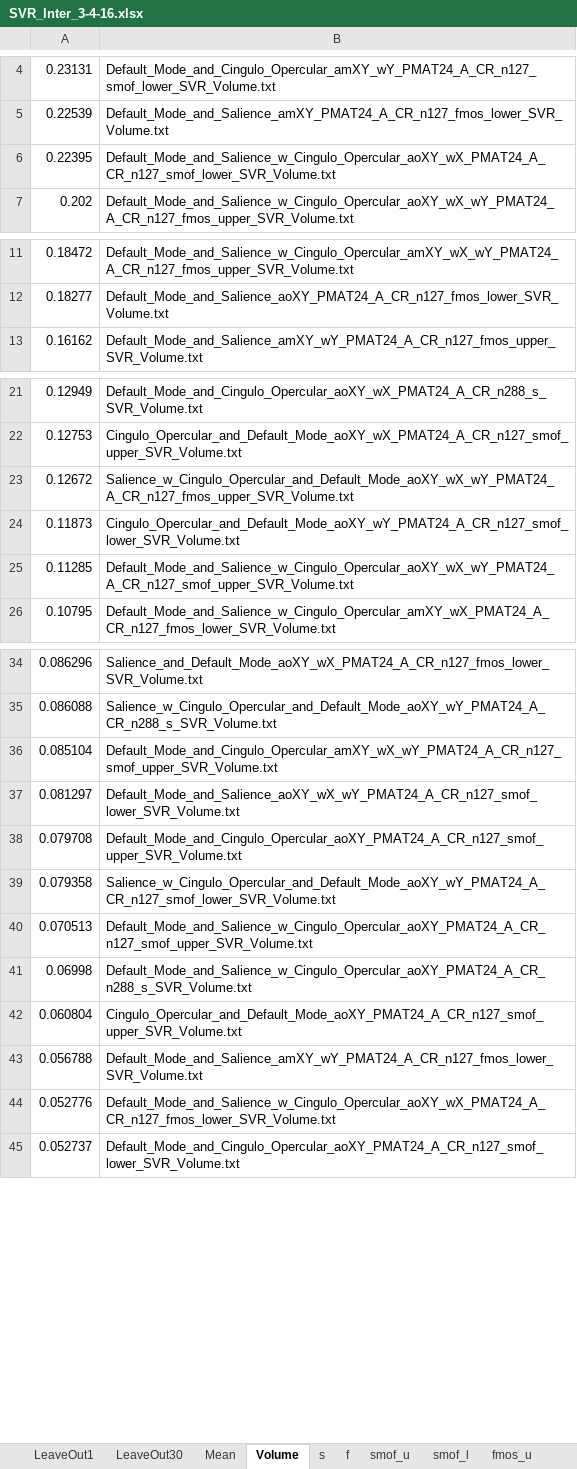
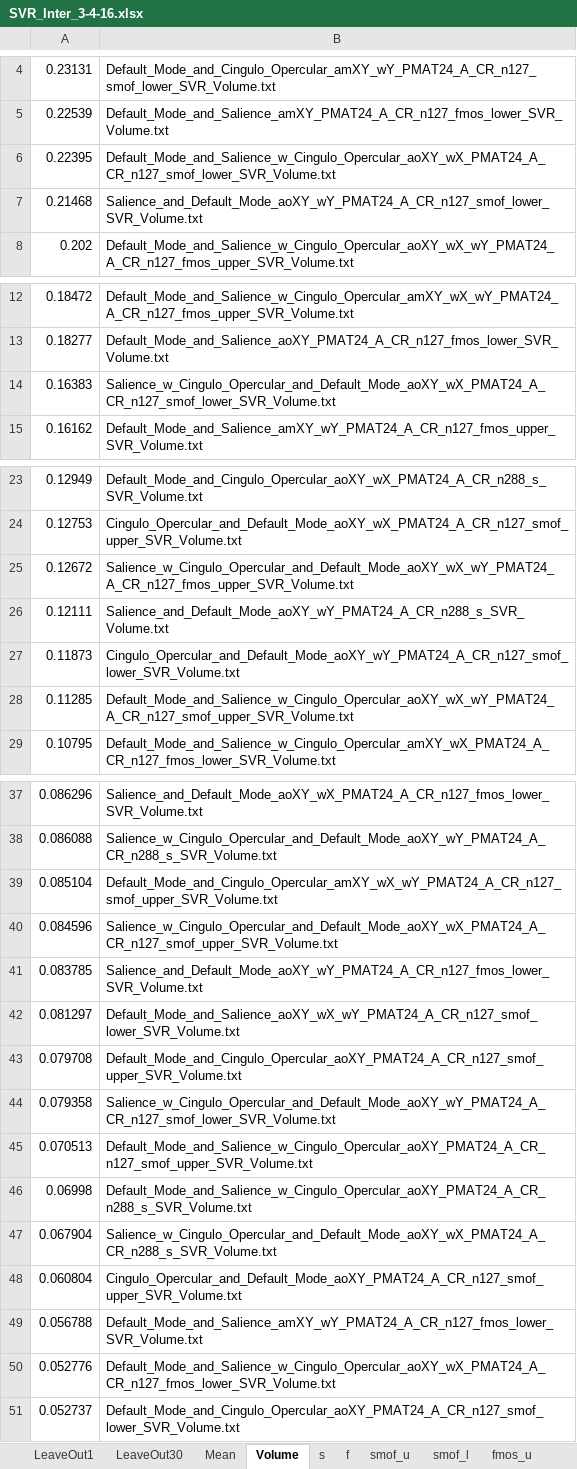
Before and after one commit to Alvin-Vuong/rissmanLab-scripts, an Excel workbook: SVR_Inter_3-4-16.xlsx, sheet Volume, drawn as a sheet; only a part is shown, gaps mark what is left out; values as stored, in another font and other column widths than the file's, no borders; the diff covers the shown part only; the diff names each change by its address in the sheet, - before the commit and + after, or states it on an @@ line.

```diff
--- a/SVR_Inter_3-4-16.xlsx (sheet Volume)
+++ b/SVR_Inter_3-4-16.xlsx (sheet Volume)
+row 7: 0.21468 | Salience_and_Default_Mode_aoXY_wY_PMAT24_A_CR_n127_smof_lower_SVR_Volume.txt
+row 14: 0.16383 | Salience_w_Cingulo_Opercular_and_Default_Mode_aoXY_wX_PMAT24_A_CR_n127_smof_lower_SVR_Volume.txt
+row 26: 0.12111 | Salience_and_Default_Mode_aoXY_wY_PMAT24_A_CR_n288_s_SVR_Volume.txt
+row 40: 0.084596 | Salience_w_Cingulo_Opercular_and_Default_Mode_aoXY_wX_PMAT24_A_CR_n127_smof_upper_SVR_Volume.txt
+row 41: 0.083785 | Salience_and_Default_Mode_aoXY_wY_PMAT24_A_CR_n127_fmos_lower_SVR_Volume.txt
+row 47: 0.067904 | Salience_w_Cingulo_Opercular_and_Default_Mode_aoXY_wX_PMAT24_A_CR_n288_s_SVR_Volume.txt
```
Also changed, not shown: 6 added rows elsewhere in this sheet, sheet LeaveOut1, sheet DM & S, sheet DM & SwCO, sheet Mean, sheet smof_l, sheet smof_u, 4 more sheets, 1 other file.
